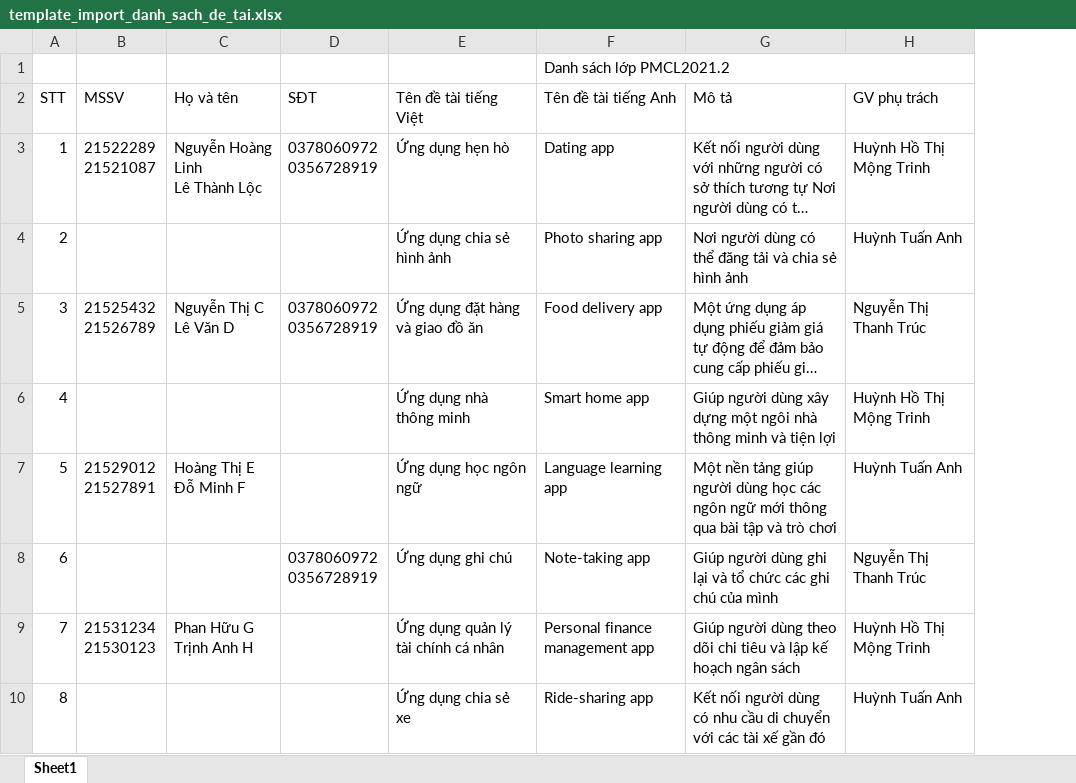
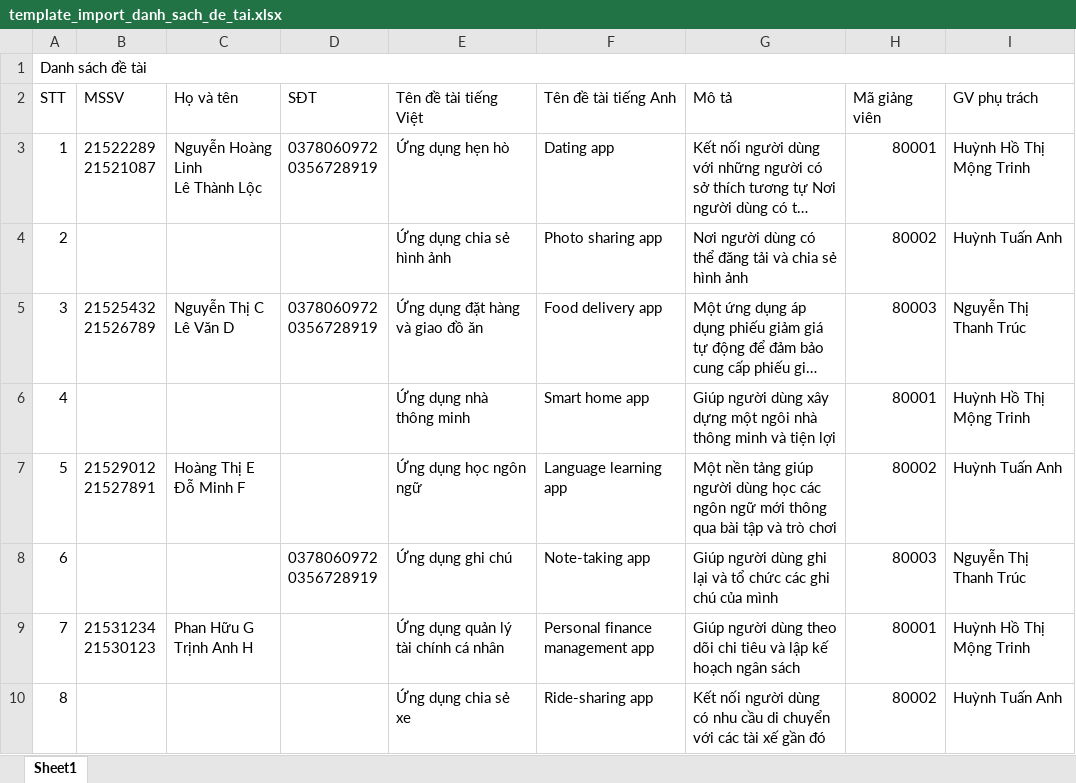
Before and after one commit to nhlinhseuit/unicore-admin-fe, an Excel workbook: public/assets/template_import_danh_sach_de_tai.xlsx, sheet Sheet1, drawn as a sheet; only a part is shown; long unchanged cells end in …; values as stored, in another font and other column widths than the file's, no cell formats; removed rows and columns are numbered as before the commit, all else as after; the diff names each change by its address in the sheet, - before the commit and + after, or states it on an @@ line.

Commit message:
check valid import students to class, add loading

```diff
--- a/public/assets/template_import_danh_sach_de_tai.xlsx (sheet Sheet1)
+++ b/public/assets/template_import_danh_sach_de_tai.xlsx (sheet Sheet1)
+column H (Mã giảng viên), rows 3-10: 80001 | 80002 | 80003 | 80001 | 80002 | 80003 | 80001 | 80002
-row 1:  |  |  |  |  | Danh sách lớp PMCL2021.2
+row 1: Danh sách đề tài
```
Also changed, not shown: cell formats, public/assets/template_import_danh_sach_sinh_vien.xlsx, 21 other files.
